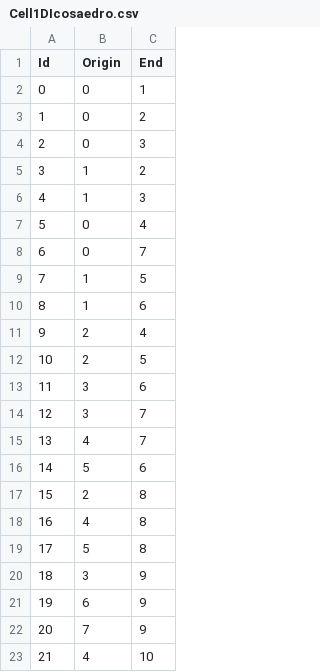
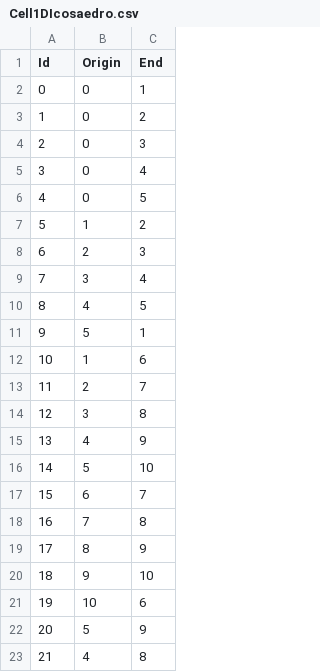
Before and after one commit to frfdvd/Progetto_PCS, a CSV file: PolygonalMesh/Cell1DIcosaedro.csv, drawn as a sheet; only a part is shown; the diff covers the shown part only.

```diff
--- a/PolygonalMesh/Cell1DIcosaedro.csv
+++ b/PolygonalMesh/Cell1DIcosaedro.csv
@@ -4,20 +4,20 @@ Id;Origin;End
 2;0;3
-3;1;2
-4;1;3
-5;0;4
-6;0;7
-7;1;5
-8;1;6
-9;2;4
-10;2;5
-11;3;6
-12;3;7
-13;4;7
-14;5;6
-15;2;8
-16;4;8
-17;5;8
-18;3;9
-19;6;9
-20;7;9
-21;4;10
+3;0;4
+4;0;5
+5;1;2
+6;2;3
+7;3;4
+8;4;5
+9;5;1
+10;1;6
+11;2;7
+12;3;8
+13;4;9
+14;5;10
+15;6;7
+16;7;8
+17;8;9
+18;9;10
+19;10;6
+20;5;9
+21;4;8
```
Also changed, not shown: 10 edited cells elsewhere in this file, PolygonalMesh/Cell0DIcosaedro.csv, PolygonalMesh/Cell2DIcosaedro.csv.
